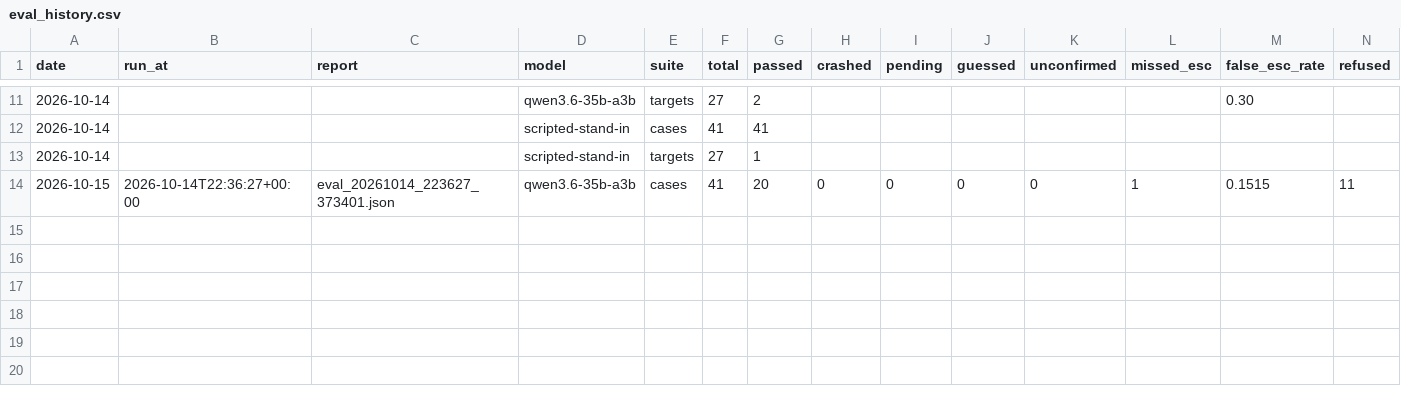
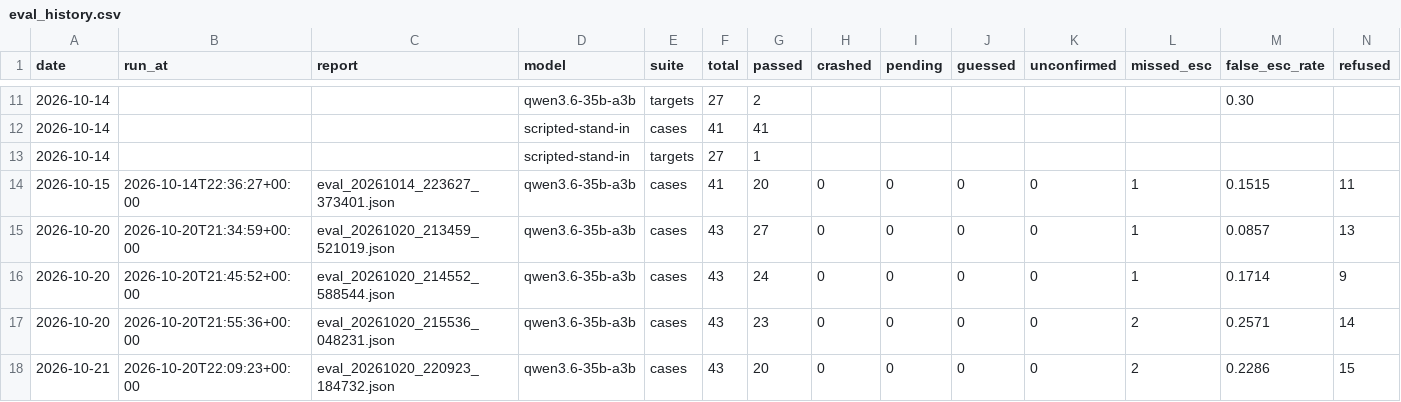
Before and after one commit to Maeximilion/Maex-Voice-Agent, a CSV file: docs/metrics/eval_history.csv, drawn as a sheet; only a part is shown, gaps mark what is left out; rows hold the shown columns only; the diff names each change by its address in the sheet, - before the commit and + after, or states it on an @@ line.

Commit message:
docs: eval runs of 20.10.2026 on qwen3.6-35b-a3b, guards in docs/05 and docs/11
The baseline runs of main and the runs of the first three fixes go into
docs/metrics/eval_history.csv, and the README charts are redrawn. The
three fixed open points leave the list; the draft_order failure and the
run-to-run noise of the local server are new open points.

```diff
--- a/docs/metrics/eval_history.csv
+++ b/docs/metrics/eval_history.csv
+row 15: 2026-10-20 | 2026-10-20T21:34:59+00:00 | eval_20261020_213459_521019.json | qwen3.6-35b-a3b | cases | 43 | 27 | 0 | 0 | 0 | 0 | 1 | 0.0857 | 13
+row 16: 2026-10-20 | 2026-10-20T21:45:52+00:00 | eval_20261020_214552_588544.json | qwen3.6-35b-a3b | cases | 43 | 24 | 0 | 0 | 0 | 0 | 1 | 0.1714 | 9
+row 17: 2026-10-20 | 2026-10-20T21:55:36+00:00 | eval_20261020_215536_048231.json | qwen3.6-35b-a3b | cases | 43 | 23 | 0 | 0 | 0 | 0 | 2 | 0.2571 | 14
+row 18: 2026-10-21 | 2026-10-20T22:09:23+00:00 | eval_20261020_220923_184732.json | qwen3.6-35b-a3b | cases | 43 | 20 | 0 | 0 | 0 | 0 | 2 | 0.2286 | 15
```
Also changed, not shown: 7 other files.
